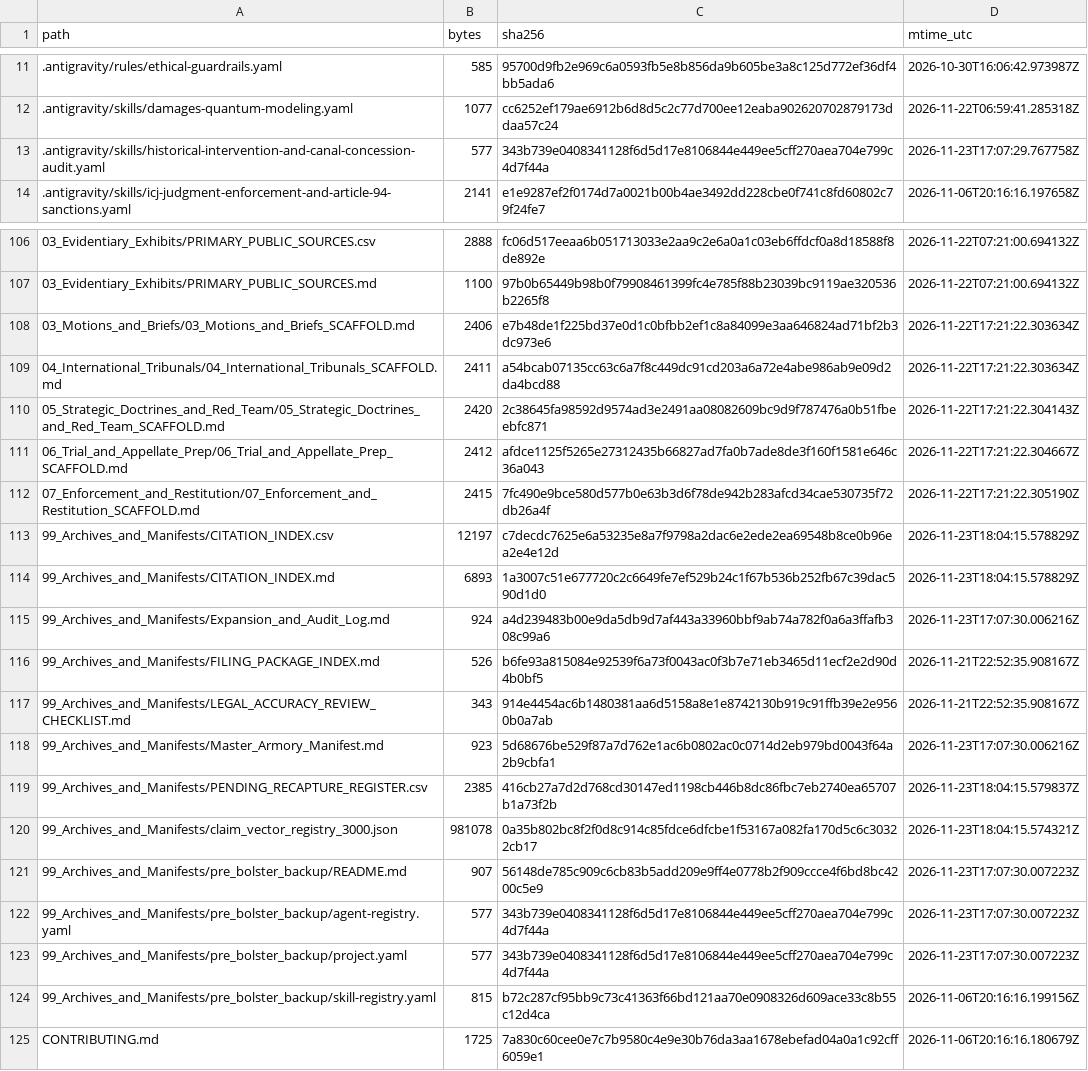
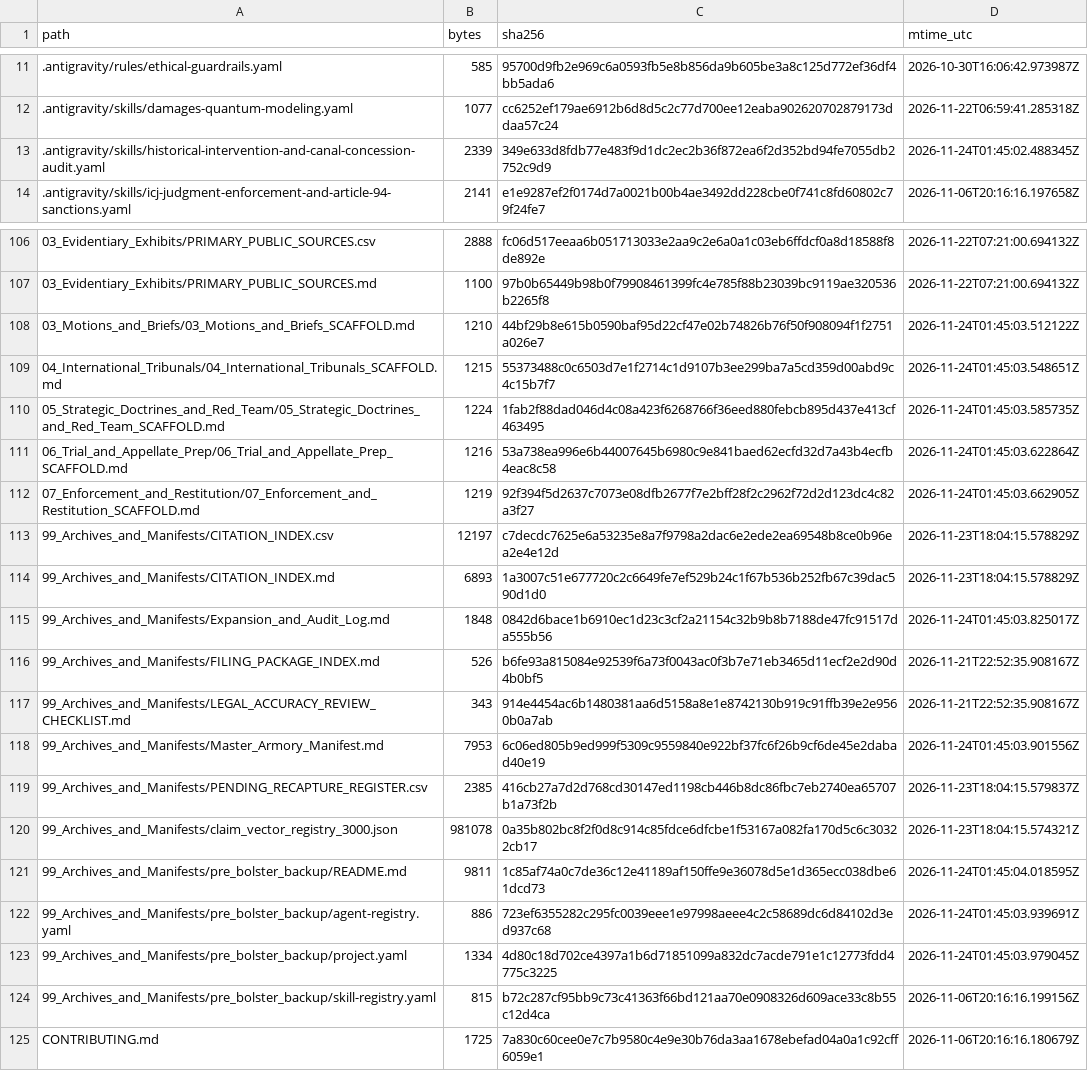
Before and after one commit to GlobalRestitutionAlliance/turtle-island-us-ca-yurok-tribe-of-the-yurok-reservation-cal-master-litigation, a CSV file: 99_Archives_and_Manifests/MANIFEST_SHA256.csv, drawn as a sheet; only a part is shown, gaps mark what is left out; the diff covers the shown part only.

Commit message:
REVERTED DUE TO UNPROMPTED MASS J3WFICATED DATA CORRUPTION BY COMPROMISED BIASED LLM/ARTIFICIAL INTELLIGENCE MODELS

```diff
--- a/99_Archives_and_Manifests/MANIFEST_SHA256.csv
+++ b/99_Archives_and_Manifests/MANIFEST_SHA256.csv
@@ -12,3 +12,3 @@ path,bytes,sha256,mtime_utc
 .antigravity/skills/damages-quantum-modeling.yaml,1077,cc6252ef179ae6912b6d8d5c2c77d700ee12eaba902620702879173ddaa57c24,2026-11-22T06:59:41.285318Z
-.antigravity/skills/historical-intervention-and-canal-concession-audit.yaml,577,343b739e0408341128f6d5d17e8106844e449ee5cff270aea704e799c4d7f44a,2026-11-23T17:07:29.767758Z
+.antigravity/skills/historical-intervention-and-canal-concession-audit.yaml,2339,349e633d8fdb77e483f9d1dc2ec2b36f872ea6f2d352bd94fe7055db2752c9d9,2026-11-24T01:45:02.488345Z
 .antigravity/skills/icj-judgment-enforcement-and-article-94-sanctions.yaml,2141,e1e9287ef2f0174d7a0021b00b4ae3492dd228cbe0f741c8fd60802c79f24fe7,2026-11-06T20:16:16.197658Z
@@ -107,18 +107,18 @@ path,bytes,sha256,mtime_utc
 03_Evidentiary_Exhibits/PRIMARY_PUBLIC_SOURCES.md,1100,97b0b65449b98b0f79908461399fc4e785f88b23039bc9119ae320536b2265f8,2026-11-22T07:21:00.694132Z
-03_Motions_and_Briefs/03_Motions_and_Briefs_SCAFFOLD.md,2406,e7b48de1f225bd37e0d1c0bfbb2ef1c8a84099e3aa646824ad71bf2b3dc973e6,2026-11-22T17:21:22.303634Z
-04_International_Tribunals/04_International_Tribunals_SCAFFOLD.md,2411,a54bcab07135cc63c6a7f8c449dc91cd203a6a72e4abe986ab9e09d2da4bcd88,2026-11-22T17:21:22.303634Z
-05_Strategic_Doctrines_and_Red_Team/05_Strategic_Doctrines_and_Red_Team_SCAFFOLD.md,2420,2c38645fa98592d9574ad3e2491aa08082609bc9d9f787476a0b51fbeebfc871,2026-11-22T17:21:22.304143Z
-06_Trial_and_Appellate_Prep/06_Trial_and_Appellate_Prep_SCAFFOLD.md,2412,afdce1125f5265e27312435b66827ad7fa0b7ade8de3f160f1581e646c36a043,2026-11-22T17:21:22.304667Z
-07_Enforcement_and_Restitution/07_Enforcement_and_Restitution_SCAFFOLD.md,2415,7fc490e9bce580d577b0e63b3d6f78de942b283afcd34cae530735f72db26a4f,2026-11-22T17:21:22.305190Z
+03_Motions_and_Briefs/03_Motions_and_Briefs_SCAFFOLD.md,1210,44bf29b8e615b0590baf95d22cf47e02b74826b76f50f908094f1f2751a026e7,2026-11-24T01:45:03.512122Z
+04_International_Tribunals/04_International_Tribunals_SCAFFOLD.md,1215,55373488c0c6503d7e1f2714c1d9107b3ee299ba7a5cd359d00abd9c4c15b7f7,2026-11-24T01:45:03.548651Z
+05_Strategic_Doctrines_and_Red_Team/05_Strategic_Doctrines_and_Red_Team_SCAFFOLD.md,1224,1fab2f88dad046d4c08a423f6268766f36eed880febcb895d437e413cf463495,2026-11-24T01:45:03.585735Z
+06_Trial_and_Appellate_Prep/06_Trial_and_Appellate_Prep_SCAFFOLD.md,1216,53a738ea996e6b44007645b6980c9e841baed62ecfd32d7a43b4ecfb4eac8c58,2026-11-24T01:45:03.622864Z
+07_Enforcement_and_Restitution/07_Enforcement_and_Restitution_SCAFFOLD.md,1219,92f394f5d2637c7073e08dfb2677f7e2bff28f2c2962f72d2d123dc4c82a3f27,2026-11-24T01:45:03.662905Z
 99_Archives_and_Manifests/CITATION_INDEX.csv,12197,c7decdc7625e6a53235e8a7f9798a2dac6e2ede2ea69548b8ce0b96ea2e4e12d,2026-11-23T18:04:15.578829Z
 99_Archives_and_Manifests/CITATION_INDEX.md,6893,1a3007c51e677720c2c6649fe7ef529b24c1f67b536b252fb67c39dac590d1d0,2026-11-23T18:04:15.578829Z
-99_Archives_and_Manifests/Expansion_and_Audit_Log.md,924,a4d239483b00e9da5db9d7af443a33960bbf9ab74a782f0a6a3ffafb308c99a6,2026-11-23T17:07:30.006216Z
+99_Archives_and_Manifests/Expansion_and_Audit_Log.md,1848,0842d6bace1b6910ec1d23c3cf2a21154c32b9b8b7188de47fc91517da555b56,2026-11-24T01:45:03.825017Z
 99_Archives_and_Manifests/FILING_PACKAGE_INDEX.md,526,b6fe93a815084e92539f6a73f0043ac0f3b7e71eb3465d11ecf2e2d90d4b0bf5,2026-11-21T22:52:35.908167Z
 99_Archives_and_Manifests/LEGAL_ACCURACY_REVIEW_CHECKLIST.md,343,914e4454ac6b1480381aa6d5158a8e1e8742130b919c91ffb39e2e9560b0a7ab,2026-11-21T22:52:35.908167Z
-99_Archives_and_Manifests/Master_Armory_Manifest.md,923,5d68676be529f87a7d762e1ac6b0802ac0c0714d2eb979bd0043f64a2b9cbfa1,2026-11-23T17:07:30.006216Z
+99_Archives_and_Manifests/Master_Armory_Manifest.md,7953,6c06ed805b9ed999f5309c9559840e922bf37fc6f26b9cf6de45e2dabad40e19,2026-11-24T01:45:03.901556Z
 99_Archives_and_Manifests/PENDING_RECAPTURE_REGISTER.csv,2385,416cb27a7d2d768cd30147ed1198cb446b8dc86fbc7eb2740ea65707b1a73f2b,2026-11-23T18:04:15.579837Z
 99_Archives_and_Manifests/claim_vector_registry_3000.json,981078,0a35b802bc8f2f0d8c914c85fdce6dfcbe1f53167a082fa170d5c6c30322cb17,2026-11-23T18:04:15.574321Z
-99_Archives_and_Manifests/pre_bolster_backup/README.md,907,56148de785c909c6cb83b5add209e9ff4e0778b2f909ccce4f6bd8bc4200c5e9,2026-11-23T17:07:30.007223Z
-99_Archives_and_Manifests/pre_bolster_backup/agent-registry.yaml,577,343b739e0408341128f6d5d17e8106844e449ee5cff270aea704e799c4d7f44a,2026-11-23T17:07:30.007223Z
-99_Archives_and_Manifests/pre_bolster_backup/project.yaml,577,343b739e0408341128f6d5d17e8106844e449ee5cff270aea704e799c4d7f44a,2026-11-23T17:07:30.007223Z
+99_Archives_and_Manifests/pre_bolster_backup/README.md,9811,1c85af74a0c7de36c12e41189af150ffe9e36078d5e1d365ecc038dbe61dcd73,2026-11-24T01:45:04.018595Z
+99_Archives_and_Manifests/pre_bolster_backup/agent-registry.yaml,886,723ef6355282c295fc0039eee1e97998aeee4c2c58689dc6d84102d3ed937c68,2026-11-24T01:45:03.939691Z
+99_Archives_and_Manifests/pre_bolster_backup/project.yaml,1334,4d80c18d702ce4397a1b6d71851099a832dc7acde791e1c12773fdd4775c3225,2026-11-24T01:45:03.979045Z
 99_Archives_and_Manifests/pre_bolster_backup/skill-registry.yaml,815,b72c287cf95bb9c73c41363f66bd121aa70e0908326d609ace33c8b55c12d4ca,2026-11-06T20:16:16.199156Z
```
Also changed, not shown: 77 edited cells elsewhere in this file, 37 other files.
